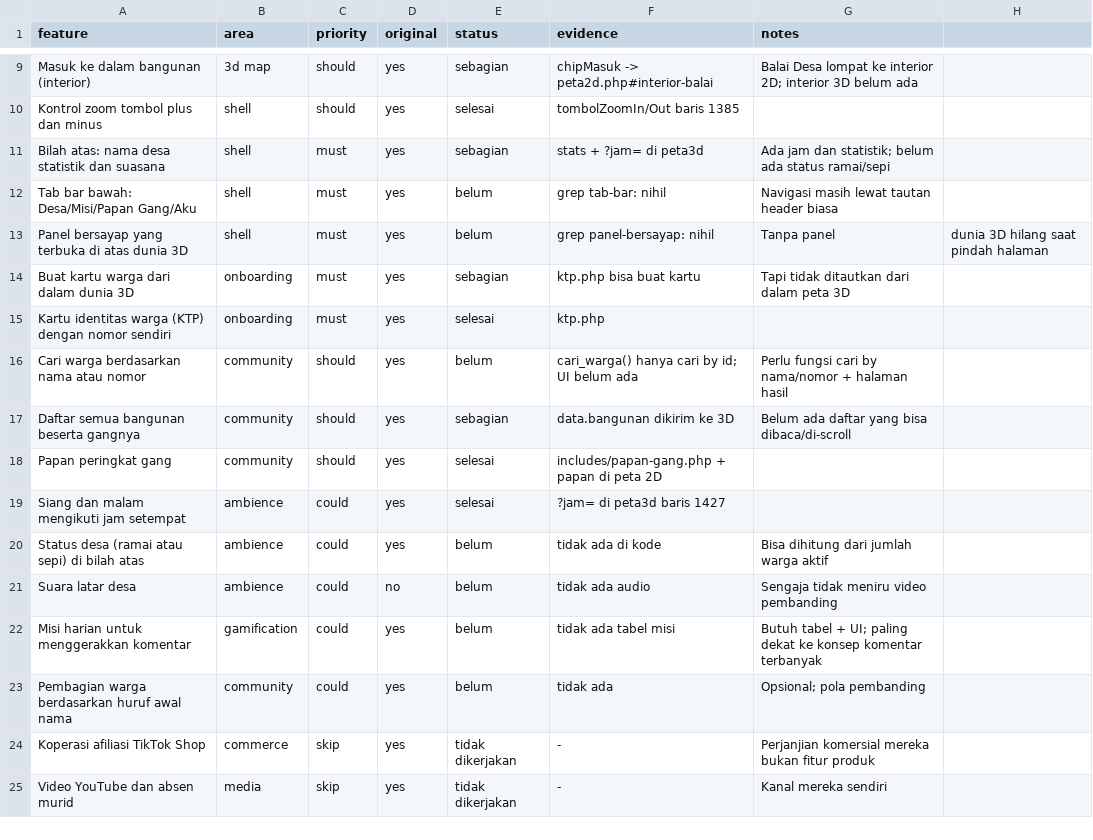
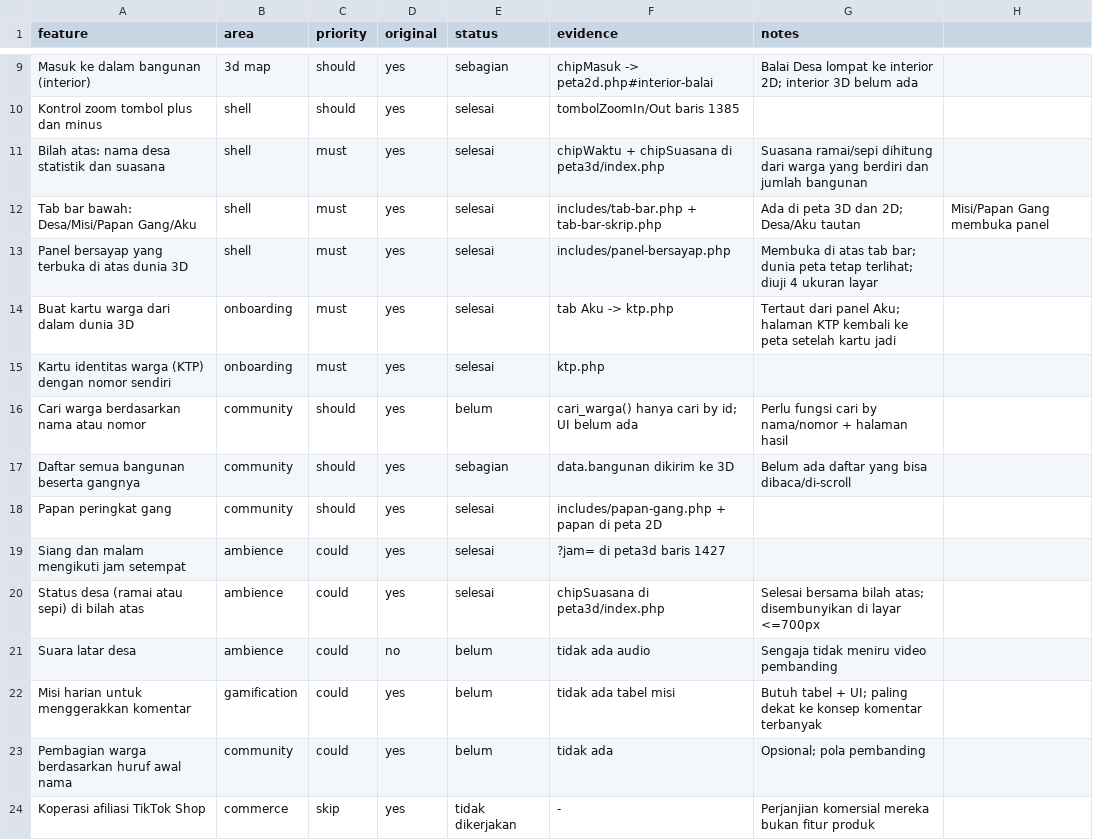
Before and after one commit to mteguhfh/Desa-Target, a CSV file: replica/features.csv, drawn as a sheet; only a part is shown, gaps mark what is left out; the shorter side is filled out with more unchanged rows.

Commit message:
Tahap 1: tab bar bawah dan panel bersayap di peta 3D dan 2D
Sebelumnya setiap perpindahan halaman mematikan dunia 3D: peta, Papan
Gang, KTP, dan beranda semuanya halaman terpisah.

- includes/tab-bar.php: empat tab (Desa, Misi, Papan Gang, Aku) di bawah.
  Desa dan Aku tautan biasa, Misi dan Papan Gang membuka panel.
- includes/panel-bersayap.php: satu panel, isinya berganti per tab, duduk
  di atas tab bar. Dunia peta tetap terlihat di belakangnya.
- includes/tab-bar-skrip.php: buka/tutup, Esc, ketukan di luar, dan
  pengembalian fokus ke tab asal.
- Panel Papan Gang lama dan tombol Papan Gang di peta 3D dihapus; isinya
  kini dibangun server lewat papan_gang(), bukan digambar klien.
- Bilah atas 3D dapat chip suasana (ramai/sepi) yang dihitung dari warga
  yang berdiri dan jumlah bangunan, bukan angka karangan.
- Tab Aku menautkan ke ktp.php; halaman KTP kembali ke peta setelah jadi.

Tiga masalah nyata yang ditemukan dan diperbaiki saat pengujian:
- Peta 3D hanya menggambar ~3 bingkai/detik tanpa GPU, jadi animasi panel
  300ms tertinggal hampir sedetik. Panel kini dibuka tanpa transisi di
  halaman berkanvas 3D; latensi ~870ms -> 7ms.
- Layar muat 3D menutupi tab bar (z-index 45 vs 60), menelan ketukan
  pertama. Dinaikkan ke 70.
- Rumus jarak panel memakai 64px padahal tab bar setinggi 70.6px.

Uji tools/uji/tab-bar-panel.js: 112 pemeriksaan, 4 ukuran layar x 2 halaman.

```diff
--- a/replica/features.csv
+++ b/replica/features.csv
@@ -10,6 +10,6 @@ Masuk ke dalam bangunan (interior),3d map,should,yes,sebagian,chipMasuk -> peta2
 Kontrol zoom tombol plus dan minus,shell,should,yes,selesai,tombolZoomIn/Out baris 1385,
-Bilah atas: nama desa statistik dan suasana,shell,must,yes,sebagian,stats + ?jam= di peta3d,Ada jam dan statistik; belum ada status ramai/sepi
-Tab bar bawah: Desa/Misi/Papan Gang/Aku,shell,must,yes,belum,grep tab-bar: nihil,Navigasi masih lewat tautan header biasa
-Panel bersayap yang terbuka di atas dunia 3D,shell,must,yes,belum,grep panel-bersayap: nihil,Tanpa panel, dunia 3D hilang saat pindah halaman
-Buat kartu warga dari dalam dunia 3D,onboarding,must,yes,sebagian,ktp.php bisa buat kartu,Tapi tidak ditautkan dari dalam peta 3D
+Bilah atas: nama desa statistik dan suasana,shell,must,yes,selesai,chipWaktu + chipSuasana di peta3d/index.php,Suasana ramai/sepi dihitung dari warga yang berdiri dan jumlah bangunan
+Tab bar bawah: Desa/Misi/Papan Gang/Aku,shell,must,yes,selesai,includes/tab-bar.php + tab-bar-skrip.php,Ada di peta 3D dan 2D; Desa/Aku tautan, Misi/Papan Gang membuka panel
+Panel bersayap yang terbuka di atas dunia 3D,shell,must,yes,selesai,includes/panel-bersayap.php,Membuka di atas tab bar; dunia peta tetap terlihat; diuji 4 ukuran layar
+Buat kartu warga dari dalam dunia 3D,onboarding,must,yes,selesai,tab Aku -> ktp.php,Tertaut dari panel Aku; halaman KTP kembali ke peta setelah kartu jadi
 Kartu identitas warga (KTP) dengan nomor sendiri,onboarding,must,yes,selesai,ktp.php,
@@ -19,3 +19,3 @@ Papan peringkat gang,community,should,yes,selesai,includes/papan-gang.php + papa
 Siang dan malam mengikuti jam setempat,ambience,could,yes,selesai,?jam= di peta3d baris 1427,
-Status desa (ramai atau sepi) di bilah atas,ambience,could,yes,belum,tidak ada di kode,Bisa dihitung dari jumlah warga aktif
+Status desa (ramai atau sepi) di bilah atas,ambience,could,yes,selesai,chipSuasana di peta3d/index.php,Selesai bersama bilah atas; disembunyikan di layar <=700px
 Suara latar desa,ambience,could,no,belum,tidak ada audio,Sengaja tidak meniru video pembanding
```
Also changed, not shown: 12 other files.
